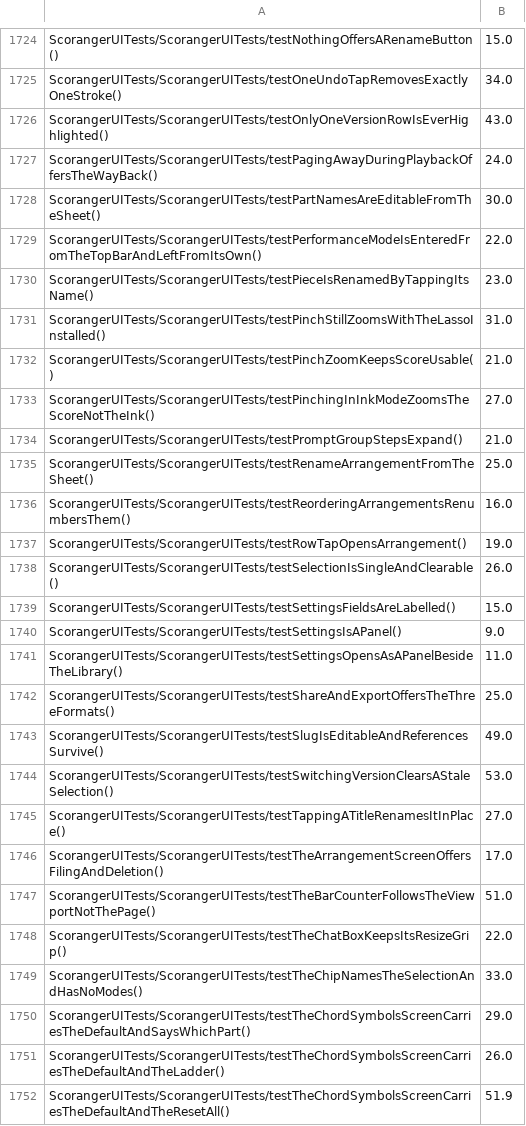
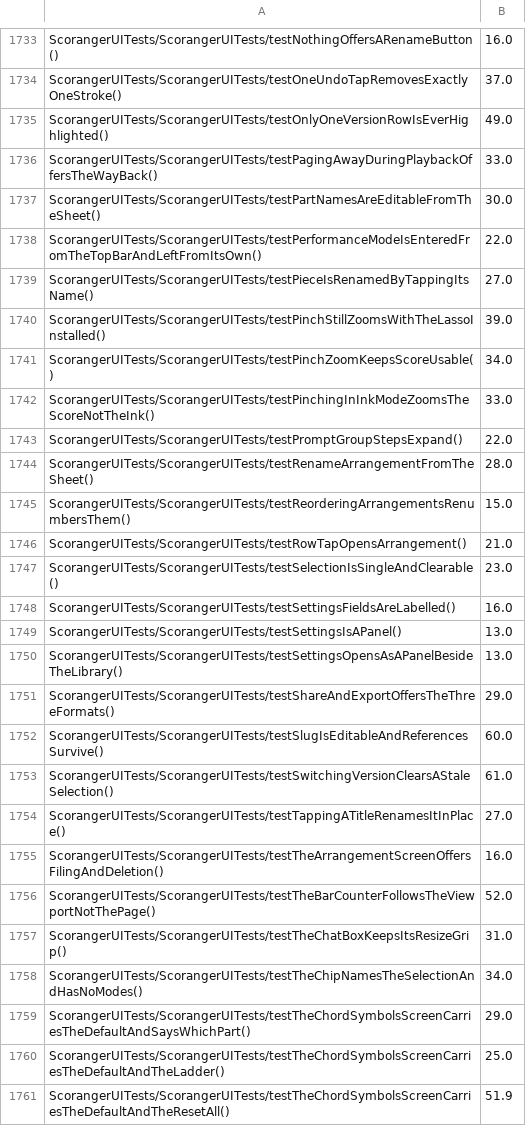
Before and after one commit to irllabs/scoranger, a TSV file: ios/scripts/gate-durations.tsv, drawn as a sheet; only a part is shown, gaps mark what is left out; addresses are those after the commit; the diff covers the shown part only; the diff names each change by its address in the sheet, - before the commit and + after, or states it on an @@ line.

```diff
--- a/ios/scripts/gate-durations.tsv
+++ b/ios/scripts/gate-durations.tsv
-B1733: 15.0
+B1733: 16.0
-B1734: 34.0
+B1734: 37.0
-B1735: 43.0
+B1735: 49.0
-B1736: 24.0
+B1736: 33.0
-B1739: 23.0
+B1739: 27.0
-B1740: 31.0
+B1740: 39.0
-B1741: 21.0
+B1741: 34.0
-B1742: 27.0
+B1742: 33.0
-B1743: 21.0
+B1743: 22.0
-B1744: 25.0
+B1744: 28.0
-B1745: 16.0
+B1745: 15.0
-B1746: 19.0
+B1746: 21.0
-B1747: 26.0
+B1747: 23.0
-B1748: 15.0
+B1748: 16.0
-B1749: 9.0
+B1749: 13.0
-B1750: 11.0
+B1750: 13.0
-B1751: 25.0
+B1751: 29.0
-B1752: 49.0
+B1752: 60.0
-B1753: 53.0
+B1753: 61.0
-B1755: 17.0
+B1755: 16.0
-B1756: 51.0
+B1756: 52.0
-B1757: 22.0
+B1757: 31.0
-B1758: 33.0
+B1758: 34.0
-B1760: 26.0
+B1760: 25.0
```
Also changed, not shown: 9 added rows and 156 edited cells elsewhere in this file.
